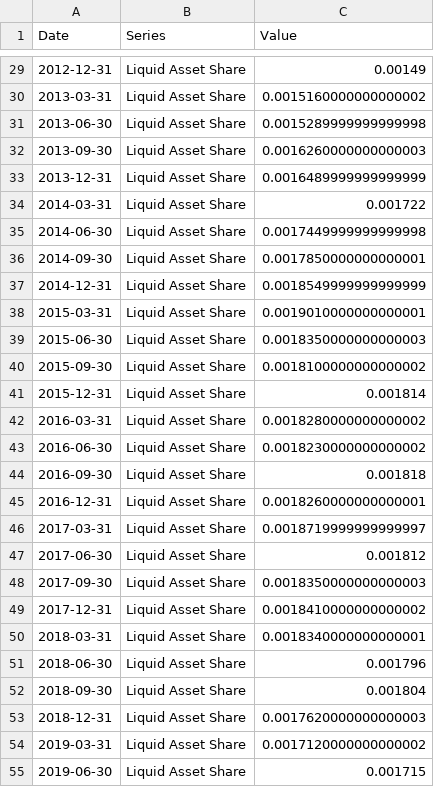
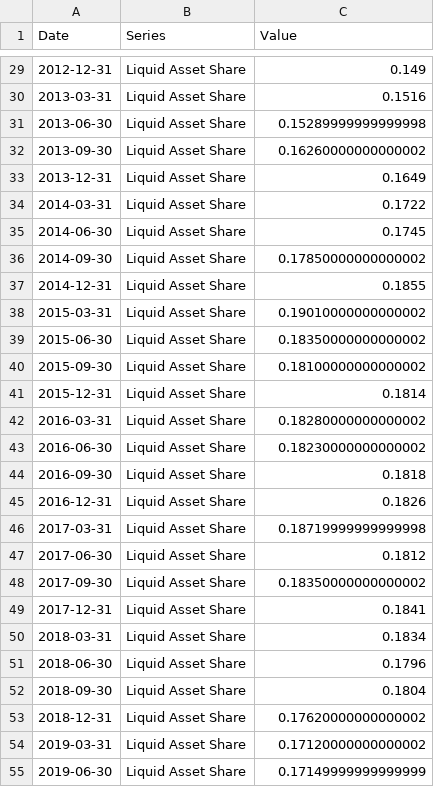
Before and after one commit to RDeconomist/data, a CSV file: Summer/bank_liquid_asset_share.csv, drawn as a sheet; only a part is shown, gaps mark what is left out; the diff covers the shown part only.

```diff
--- a/Summer/bank_liquid_asset_share.csv
+++ b/Summer/bank_liquid_asset_share.csv
@@ -29,27 +29,27 @@ Date,Series,Value
-2012-12-31,Liquid Asset Share,0.00149
-2013-03-31,Liquid Asset Share,0.0015160000000000002
-2013-06-30,Liquid Asset Share,0.0015289999999999998
-2013-09-30,Liquid Asset Share,0.0016260000000000003
-2013-12-31,Liquid Asset Share,0.0016489999999999999
-2014-03-31,Liquid Asset Share,0.001722
-2014-06-30,Liquid Asset Share,0.0017449999999999998
-2014-09-30,Liquid Asset Share,0.0017850000000000001
-2014-12-31,Liquid Asset Share,0.0018549999999999999
-2015-03-31,Liquid Asset Share,0.0019010000000000001
-2015-06-30,Liquid Asset Share,0.0018350000000000003
-2015-09-30,Liquid Asset Share,0.0018100000000000002
-2015-12-31,Liquid Asset Share,0.001814
-2016-03-31,Liquid Asset Share,0.0018280000000000002
-2016-06-30,Liquid Asset Share,0.0018230000000000002
-2016-09-30,Liquid Asset Share,0.001818
-2016-12-31,Liquid Asset Share,0.0018260000000000001
-2017-03-31,Liquid Asset Share,0.0018719999999999997
-2017-06-30,Liquid Asset Share,0.001812
-2017-09-30,Liquid Asset Share,0.0018350000000000003
-2017-12-31,Liquid Asset Share,0.0018410000000000002
-2018-03-31,Liquid Asset Share,0.0018340000000000001
-2018-06-30,Liquid Asset Share,0.001796
-2018-09-30,Liquid Asset Share,0.001804
-2018-12-31,Liquid Asset Share,0.0017620000000000003
-2019-03-31,Liquid Asset Share,0.0017120000000000002
-2019-06-30,Liquid Asset Share,0.001715
+2012-12-31,Liquid Asset Share,0.149
+2013-03-31,Liquid Asset Share,0.1516
+2013-06-30,Liquid Asset Share,0.15289999999999998
+2013-09-30,Liquid Asset Share,0.16260000000000002
+2013-12-31,Liquid Asset Share,0.1649
+2014-03-31,Liquid Asset Share,0.1722
+2014-06-30,Liquid Asset Share,0.1745
+2014-09-30,Liquid Asset Share,0.17850000000000002
+2014-12-31,Liquid Asset Share,0.1855
+2015-03-31,Liquid Asset Share,0.19010000000000002
+2015-06-30,Liquid Asset Share,0.18350000000000002
+2015-09-30,Liquid Asset Share,0.18100000000000002
+2015-12-31,Liquid Asset Share,0.1814
+2016-03-31,Liquid Asset Share,0.18280000000000002
+2016-06-30,Liquid Asset Share,0.18230000000000002
+2016-09-30,Liquid Asset Share,0.1818
+2016-12-31,Liquid Asset Share,0.1826
+2017-03-31,Liquid Asset Share,0.18719999999999998
+2017-06-30,Liquid Asset Share,0.1812
+2017-09-30,Liquid Asset Share,0.18350000000000002
+2017-12-31,Liquid Asset Share,0.1841
+2018-03-31,Liquid Asset Share,0.1834
+2018-06-30,Liquid Asset Share,0.1796
+2018-09-30,Liquid Asset Share,0.1804
+2018-12-31,Liquid Asset Share,0.17620000000000002
+2019-03-31,Liquid Asset Share,0.17120000000000002
+2019-06-30,Liquid Asset Share,0.17149999999999999
```
Also changed, not shown: 29 edited cells elsewhere in this file.
